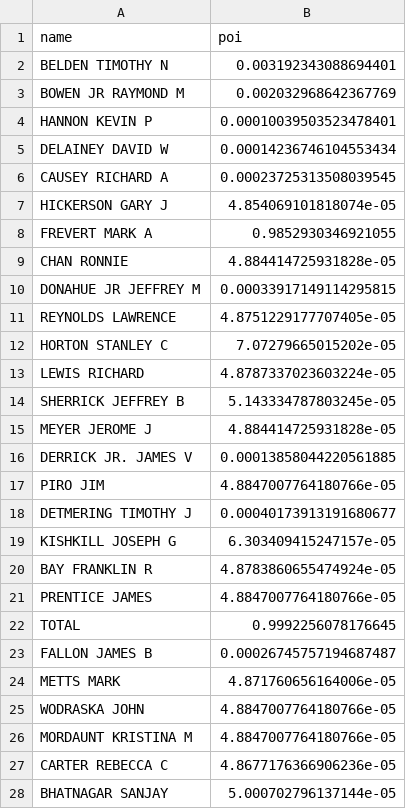
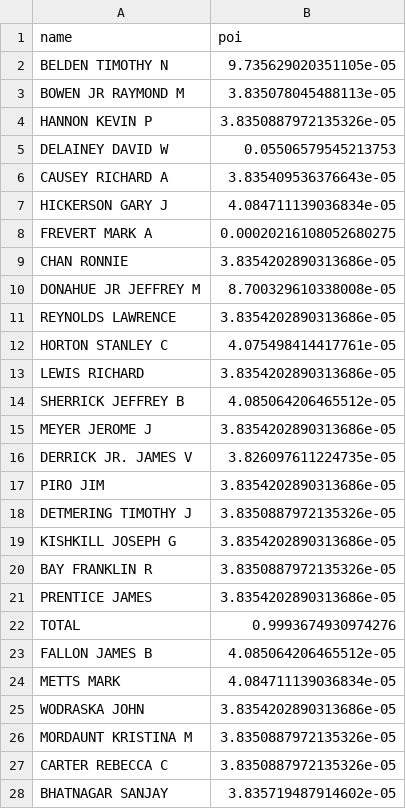
Before and after one commit to daikon1119/ML100Days, a CSV file: homework/2020-ml100marathon-midterm/submit_gdbt.csv, drawn as a sheet; only a part is shown; the diff covers the shown part only.

```diff
--- a/homework/2020-ml100marathon-midterm/submit_gdbt.csv
+++ b/homework/2020-ml100marathon-midterm/submit_gdbt.csv
@@ -1,28 +1,28 @@
 name,poi
-BELDEN TIMOTHY N,0.003192343088694401
-BOWEN JR RAYMOND M,0.002032968642367769
-HANNON KEVIN P,0.00010039503523478401
-DELAINEY DAVID W,0.00014236746104553434
-CAUSEY RICHARD A,0.00023725313508039545
-HICKERSON GARY J,4.854069101818074e-05
-FREVERT MARK A,0.9852930346921055
-CHAN RONNIE,4.884414725931828e-05
-DONAHUE JR JEFFREY M,0.00033917149114295815
-REYNOLDS LAWRENCE,4.8751229177707405e-05
-HORTON STANLEY C,7.07279665015202e-05
-LEWIS RICHARD,4.8787337023603224e-05
-SHERRICK JEFFREY B,5.143334787803245e-05
-MEYER JEROME J,4.884414725931828e-05
-DERRICK JR. JAMES V,0.00013858044220561885
-PIRO JIM,4.8847007764180766e-05
-DETMERING TIMOTHY J,0.00040173913191680677
-KISHKILL JOSEPH G,6.303409415247157e-05
-BAY FRANKLIN R,4.8783860655474924e-05
-PRENTICE JAMES,4.8847007764180766e-05
-TOTAL,0.9992256078176645
-FALLON JAMES B,0.00026745757194687487
-METTS MARK,4.871760656164006e-05
-WODRASKA JOHN,4.8847007764180766e-05
-MORDAUNT KRISTINA M,4.8847007764180766e-05
-CARTER REBECCA C,4.8677176366906236e-05
-BHATNAGAR SANJAY,5.000702796137144e-05
+BELDEN TIMOTHY N,9.735629020351105e-05
+BOWEN JR RAYMOND M,3.835078045488113e-05
+HANNON KEVIN P,3.8350887972135326e-05
+DELAINEY DAVID W,0.05506579545213753
+CAUSEY RICHARD A,3.835409536376643e-05
+HICKERSON GARY J,4.084711139036834e-05
+FREVERT MARK A,0.00020216108052680275
+CHAN RONNIE,3.8354202890313686e-05
+DONAHUE JR JEFFREY M,8.700329610338008e-05
+REYNOLDS LAWRENCE,3.8354202890313686e-05
+HORTON STANLEY C,4.075498414417761e-05
+LEWIS RICHARD,3.8354202890313686e-05
+SHERRICK JEFFREY B,4.085064206465512e-05
+MEYER JEROME J,3.8354202890313686e-05
+DERRICK JR. JAMES V,3.826097611224735e-05
+PIRO JIM,3.8354202890313686e-05
+DETMERING TIMOTHY J,3.8350887972135326e-05
+KISHKILL JOSEPH G,3.8354202890313686e-05
+BAY FRANKLIN R,3.8350887972135326e-05
+PRENTICE JAMES,3.8354202890313686e-05
+TOTAL,0.9993674930974276
+FALLON JAMES B,4.085064206465512e-05
+METTS MARK,4.084711139036834e-05
+WODRASKA JOHN,3.8354202890313686e-05
+MORDAUNT KRISTINA M,3.8350887972135326e-05
+CARTER REBECCA C,3.8350887972135326e-05
+BHATNAGAR SANJAY,3.835719487914602e-05
```
Also changed, not shown: 6 edited cells elsewhere in this file, homework/2020-ml100marathon-midterm/submit_lr.csv, homework/2020-ml100marathon-midterm/submit_rf.csv, 7 other files.
